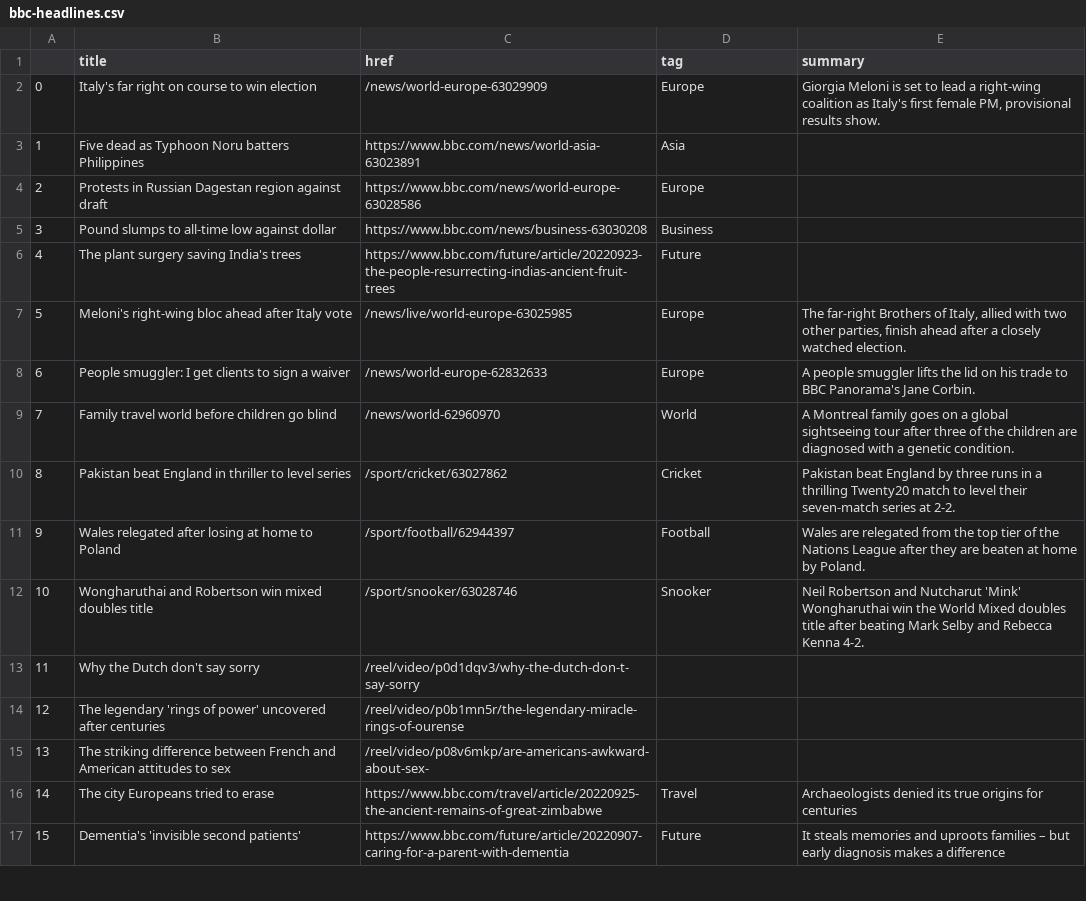
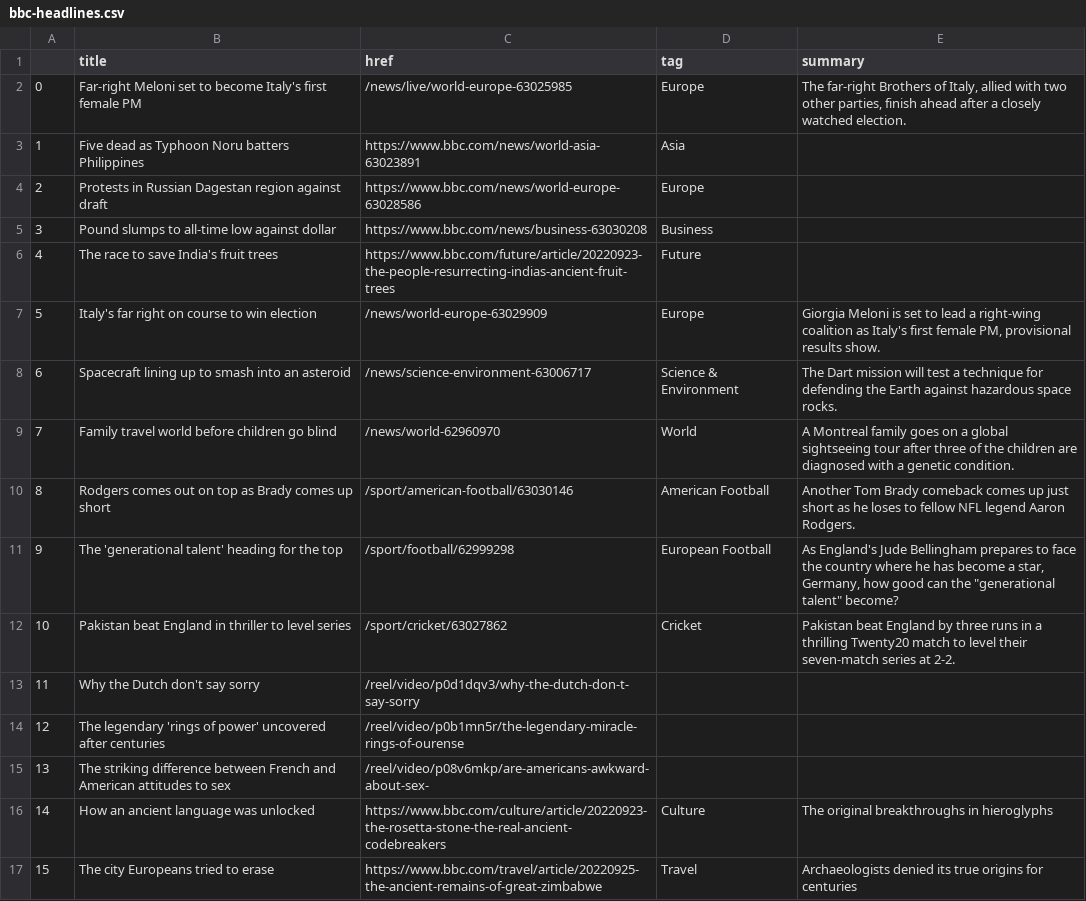
Before and after one commit to anastasiajourno/Automatic-scraper, a CSV file: bbc-headlines.csv, drawn as a sheet; only a part is shown; the diff covers the shown part only.

```diff
--- a/bbc-headlines.csv
+++ b/bbc-headlines.csv
@@ -1,3 +1,3 @@
 ,title,href,tag,summary
-0,Italy's far right on course to win election,/news/world-europe-63029909,Europe,"Giorgia Meloni is set to lead a right-wing coalition as Italy's first female PM, provisional results show."
+0,Far-right Meloni set to become Italy's first female PM,/news/live/world-europe-63025985,Europe,"The far-right Brothers of Italy, allied with two other parties, finish ahead after a closely watched election."
 1,Five dead as Typhoon Noru batters Philippines,https://www.bbc.com/news/world-asia-63023891,Asia,
@@ -5,9 +5,9 @@
 3,Pound slumps to all-time low against dollar,https://www.bbc.com/news/business-63030208,Business,
-4,The plant surgery saving India's trees,https://www.bbc.com/future/article/20220923-the-people-resurrecting-indias-ancient-fruit-trees,Future,
-5,Meloni's right-wing bloc ahead after Italy vote,/news/live/world-europe-63025985,Europe,"The far-right Brothers of Italy, allied with two other parties, finish ahead after a closely watched election."
-6,People smuggler: I get clients to sign a waiver,/news/world-europe-62832633,Europe,A people smuggler lifts the lid on his trade to BBC Panorama's Jane Corbin.
+4,The race to save India's fruit trees,https://www.bbc.com/future/article/20220923-the-people-resurrecting-indias-ancient-fruit-trees,Future,
+5,Italy's far right on course to win election,/news/world-europe-63029909,Europe,"Giorgia Meloni is set to lead a right-wing coalition as Italy's first female PM, provisional results show."
+6,Spacecraft lining up to smash into an asteroid,/news/science-environment-63006717,Science & Environment,The Dart mission will test a technique for defending the Earth against hazardous space rocks.
 7,Family travel world before children go blind,/news/world-62960970,World,A Montreal family goes on a global sightseeing tour after three of the children are diagnosed with a genetic condition.
-8,Pakistan beat England in thriller to level series,/sport/cricket/63027862,Cricket,Pakistan beat England by three runs in a thrilling Twenty20 match to level their seven-match series at 2-2.
-9,Wales relegated after losing at home to Poland,/sport/football/62944397,Football,Wales are relegated from the top tier of the Nations League after they are beaten at home by Poland.
-10,Wongharuthai and Robertson win mixed doubles title,/sport/snooker/63028746,Snooker,Neil Robertson and Nutcharut 'Mink' Wongharuthai win the World Mixed doubles title after beating Mark Selby and Rebecca Kenna 4-2.
+8,Rodgers comes out on top as Brady comes up short,/sport/american-football/63030146,American Football,Another Tom Brady comeback comes up just short as he loses to fellow NFL legend Aaron Rodgers.
+9,The 'generational talent' heading for the top,/sport/football/62999298,European Football,"As England's Jude Bellingham prepares to face the country where he has become a star, Germany, how good can the ""generational talent"" become?"
+10,Pakistan beat England in thriller to level series,/sport/cricket/63027862,Cricket,Pakistan beat England by three runs in a thrilling Twenty20 match to level their seven-match series at 2-2.
 11,Why the Dutch don't say sorry,/reel/video/p0d1dqv3/why-the-dutch-don-t-say-sorry,,
@@ -15,3 +15,3 @@
 13,The striking difference between French and American attitudes to sex,/reel/video/p08v6mkp/are-americans-awkward-about-sex-,,
-14,The city Europeans tried to erase,https://www.bbc.com/travel/article/20220925-the-ancient-remains-of-great-zimbabwe,Travel,Archaeologists denied its true origins for centuries
-15,Dementia's 'invisible second patients',https://www.bbc.com/future/article/20220907-caring-for-a-parent-with-dementia,Future,It steals memories and uproots families – but early diagnosis makes a difference
+14,How an ancient language was unlocked,https://www.bbc.com/culture/article/20220923-the-rosetta-stone-the-real-ancient-codebreakers,Culture,The original breakthroughs in hieroglyphs
+15,The city Europeans tried to erase,https://www.bbc.com/travel/article/20220925-the-ancient-remains-of-great-zimbabwe,Travel,Archaeologists denied its true origins for centuries
```
Also changed, not shown: 20 edited cells elsewhere in this file.
